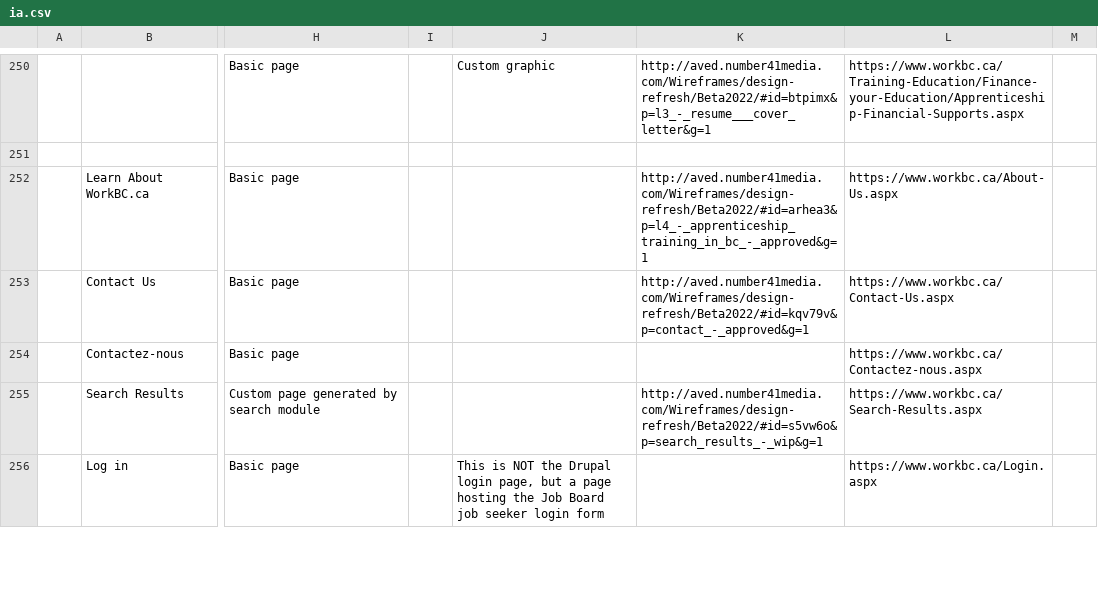
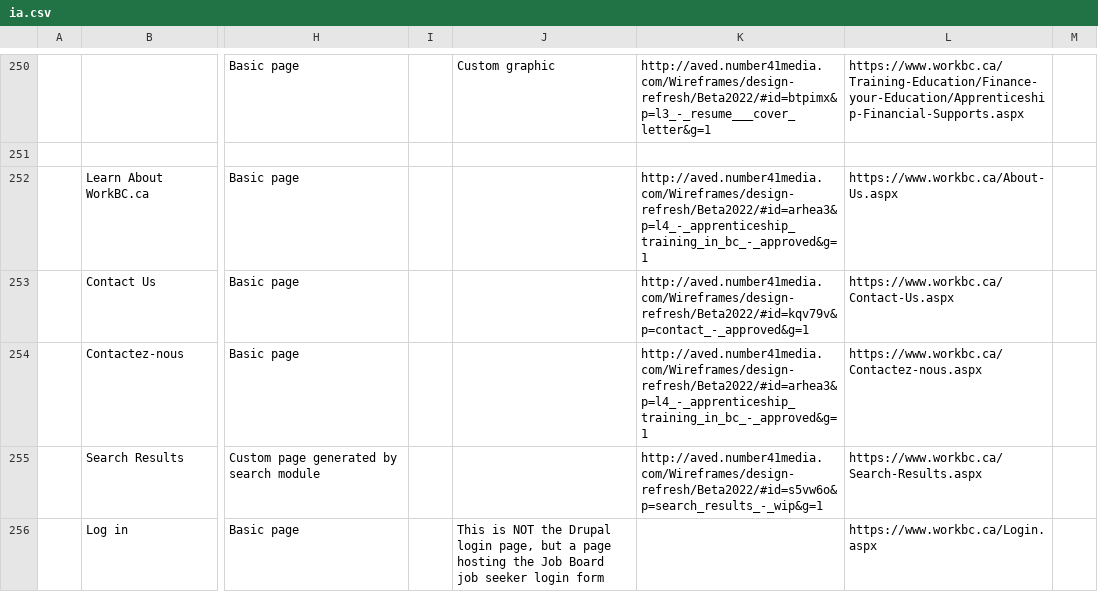
Before and after one commit to bcgov/workbc-main, a CSV file: src/scripts/migration/data/ia.csv, drawn as a sheet; only a part is shown, gaps mark what is left out; the diff covers the shown part only; the diff names each change by its address in the sheet, - before the commit and + after, or states it on an @@ line.

```diff
--- a/src/scripts/migration/data/ia.csv
+++ b/src/scripts/migration/data/ia.csv
-K254: (empty)
+K254: http://aved.number41media.com/Wireframes/design-refresh/Beta2022/#id=arhea3&p=l4_-_apprenticeship_training_in_bc_-_approved&g=1
```
Also changed, not shown: 8 edited cells elsewhere in this file, 4 other files.
